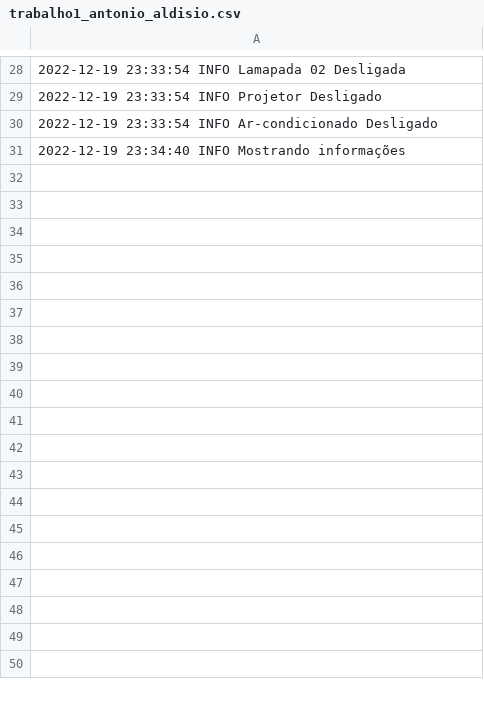
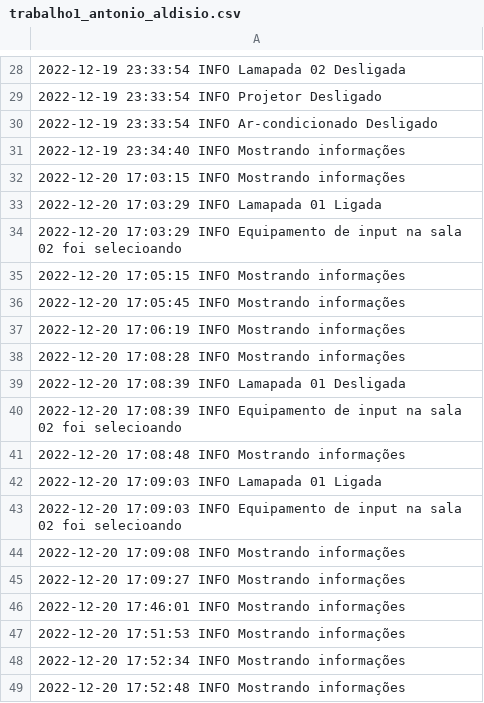
Before and after one commit to AntonioAldisio/-FSE-2022-2-Trabalho-1, a CSV file: src/log/trabalho1_antonio_aldisio.csv, drawn as a sheet; only a part is shown, gaps mark what is left out; the diff names each change by its address in the sheet, - before the commit and + after, or states it on an @@ line.

```diff
--- a/src/log/trabalho1_antonio_aldisio.csv
+++ b/src/log/trabalho1_antonio_aldisio.csv
+row 32: 2022-12-20 17:03:15 INFO Mostrando informações
+row 33: 2022-12-20 17:03:29 INFO Lamapada 01 Ligada
+row 34: 2022-12-20 17:03:29 INFO Equipamento de input na sala 02 foi selecioando
+row 35: 2022-12-20 17:05:15 INFO Mostrando informações
+row 36: 2022-12-20 17:05:45 INFO Mostrando informações
+row 37: 2022-12-20 17:06:19 INFO Mostrando informações
+row 38: 2022-12-20 17:08:28 INFO Mostrando informações
+row 39: 2022-12-20 17:08:39 INFO Lamapada 01 Desligada
+row 40: 2022-12-20 17:08:39 INFO Equipamento de input na sala 02 foi selecioando
+row 41: 2022-12-20 17:08:48 INFO Mostrando informações
+row 42: 2022-12-20 17:09:03 INFO Lamapada 01 Ligada
+row 43: 2022-12-20 17:09:03 INFO Equipamento de input na sala 02 foi selecioando
+row 44: 2022-12-20 17:09:08 INFO Mostrando informações
+row 45: 2022-12-20 17:09:27 INFO Mostrando informações
+row 46: 2022-12-20 17:46:01 INFO Mostrando informações
+row 47: 2022-12-20 17:51:53 INFO Mostrando informações
+row 48: 2022-12-20 17:52:34 INFO Mostrando informações
+row 49: 2022-12-20 17:52:48 INFO Mostrando informações
```
Also changed, not shown: 7 other files.
